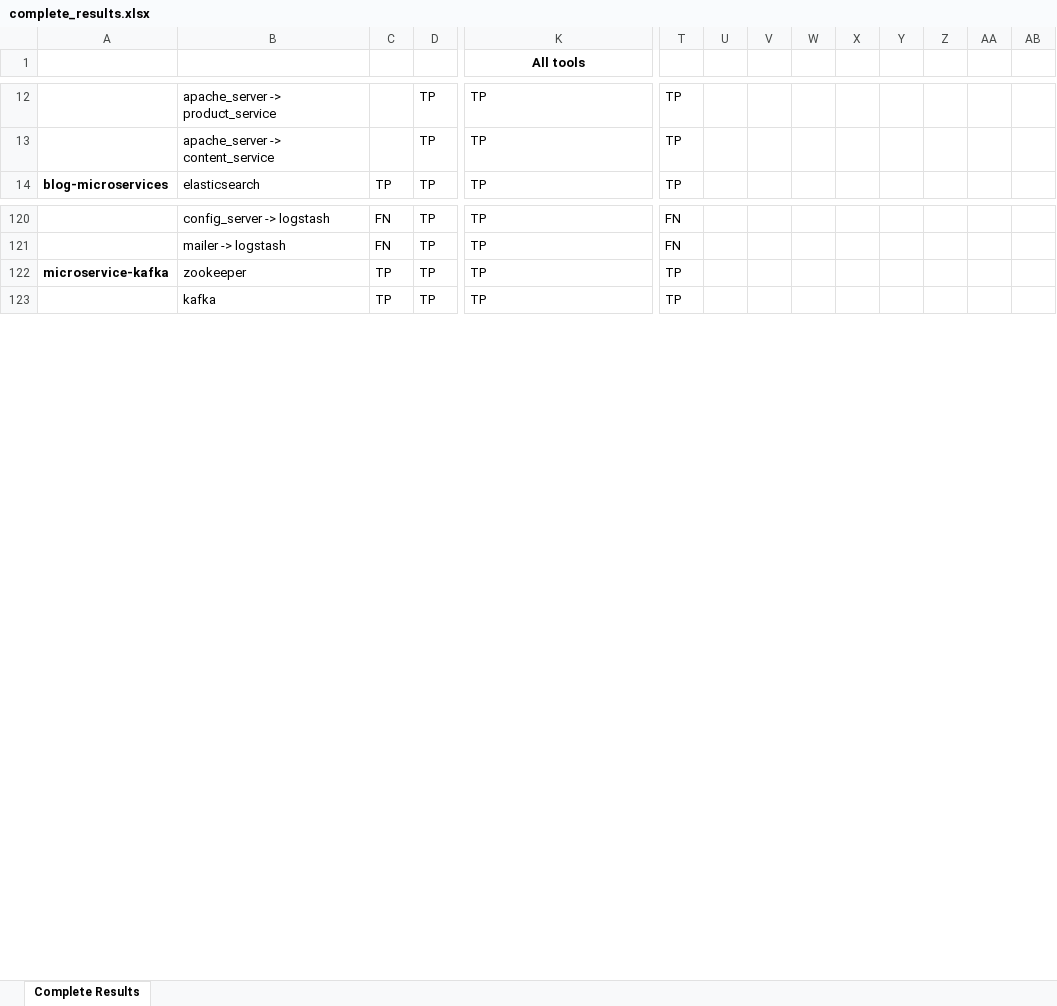
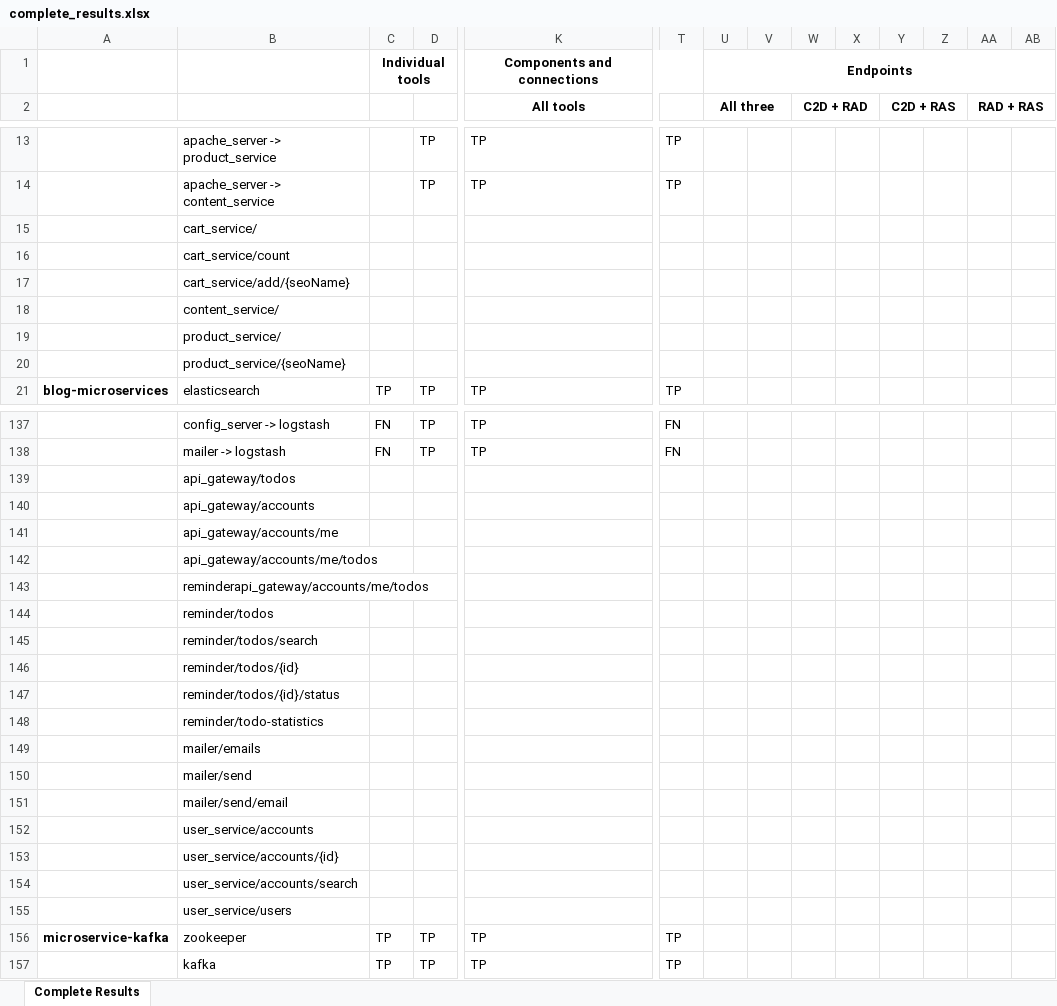
Before and after one commit to M3SOulu/EMSE2025SAR-Replication, an Excel workbook: merged_results/complete_results.xlsx, sheet Complete Results, drawn as a sheet; only a part is shown, gaps mark what is left out; values as stored, in another font and other column widths than the file's, no borders; conditional formats not drawn; addresses are those after the commit; rows hold the shown columns only; the diff covers the shown part only; the diff names each change by its address in the sheet, - before the commit and + after, or states it on an @@ line.

Commit message:
data: add endpoint groundtruth to Excel

```diff
--- a/merged_results/complete_results.xlsx (sheet Complete Results)
+++ b/merged_results/complete_results.xlsx (sheet Complete Results)
+row 1:  |  | Individual tools |  | Components and connections |  | Endpoints
-U2: (empty)
+U2: All three
+U2:V2 merged
-W2: (empty)
+W2: C2D + RAD
+W2:X2 merged
-Y2: (empty)
+Y2: C2D + RAS
+Y2:Z2 merged
-AA2: (empty)
+AA2: RAD + RAS
+AA2:AB2 merged
+row 15:  | cart_service/
+row 16:  | cart_service/count
+row 17:  | cart_service/add/{seoName}
+row 18:  | content_service/
+row 19:  | product_service/
+row 20:  | product_service/{seoName}
+row 139:  | api_gateway/todos
+row 140:  | api_gateway/accounts
+row 141:  | api_gateway/accounts/me
+row 142:  | api_gateway/accounts/me/todos
+row 143:  | reminderapi_gateway/accounts/me/todos
+row 144:  | reminder/todos
+row 145:  | reminder/todos/search
+row 146:  | reminder/todos/{id}
+row 147:  | reminder/todos/{id}/status
+row 148:  | reminder/todo-statistics
+row 149:  | mailer/emails
+row 150:  | mailer/send
+row 151:  | mailer/send/email
+row 152:  | user_service/accounts
+row 153:  | user_service/accounts/{id}
+row 154:  | user_service/accounts/search
+row 155:  | user_service/users
```
Also changed, not shown: 139 added rows, 3 removed rows and 56 edited cells elsewhere in this sheet, formulas that keep their value.
